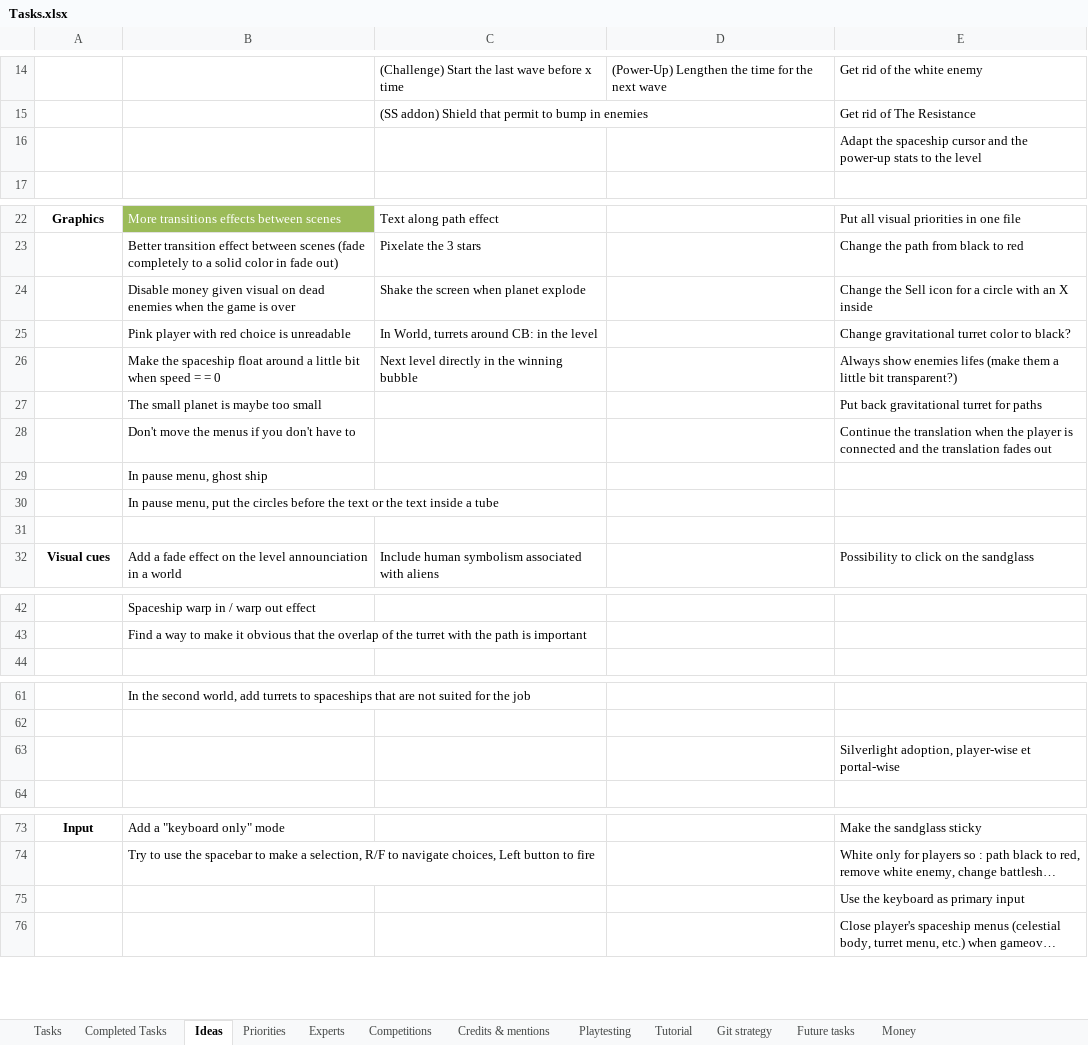
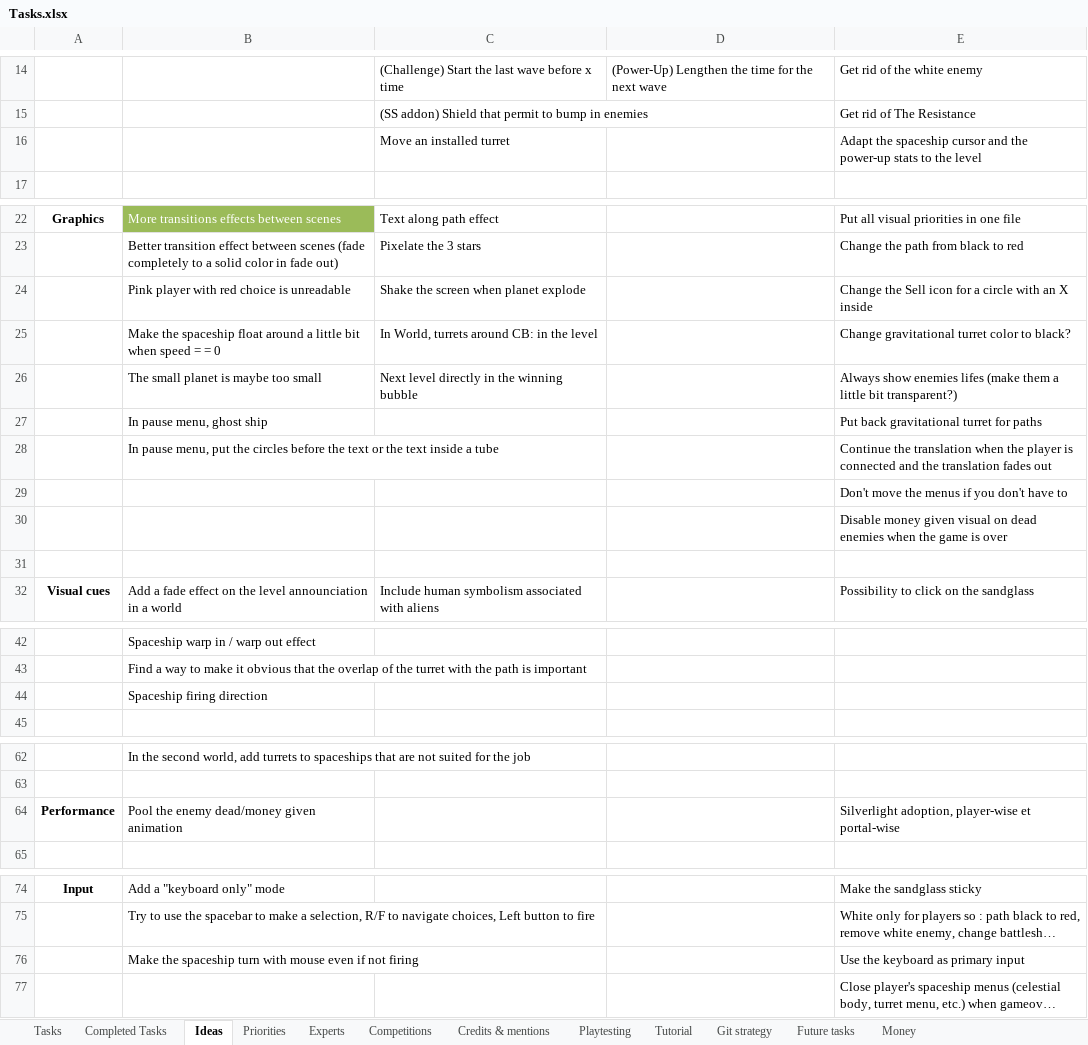
Before and after one commit to jodigiordano/commander, an Excel workbook: Utilities/Tasks.xlsx, sheet Ideas, drawn as a sheet; only a part is shown, gaps mark what is left out; long unchanged cells end in …; values as stored, in another font and other column widths than the file's, no borders; removed rows and columns are numbered as before the commit, all else as after; the diff covers the shown part only; the diff names each change by its address in the sheet, - before the commit and + after, or states it on an @@ line.

Commit message:
Added things to do

```diff
--- a/Utilities/Tasks.xlsx (sheet Ideas)
+++ b/Utilities/Tasks.xlsx (sheet Ideas)
-C16: (empty)
+C16: Move an installed turret
-B24: Disable money given visual on dead enemies when the game is over
+B24: Pink player with red choice is unreadable
-B25: Pink player with red choice is unreadable
+B25: Make the spaceship float around a little bit when speed = = 0
-B26: Make the spaceship float around a little bit when speed = = 0
+B26: The small planet is maybe too small
-B27: The small planet is maybe too small
+B27: In pause menu, ghost ship
-B28: Don't move the menus if you don't have to
+B28: In pause menu, put the circles before the text or the text inside a tube
-row 29:  | In pause menu, ghost ship
-row 30:  | In pause menu, put the circles before the text or the text inside a tube
+row 29:  |  |  |  | Don't move the menus if you don't have to
+row 30:  |  |  |  | Disable money given visual on dead enemies when the game is over
+row 44:  | Spaceship firing direction
-row 63:  |  |  |  | Silverlight adoption, player-wise et portal-wise
+row 64: Performance | Pool the enemy dead/money given animation |  |  | Silverlight adoption, player-wise et portal-wise
-B76: (empty)
+B76: Make the spaceship turn with mouse even if not firing
```
Also changed, not shown: 1 edited cell elsewhere in this sheet, sheet Tasks.
